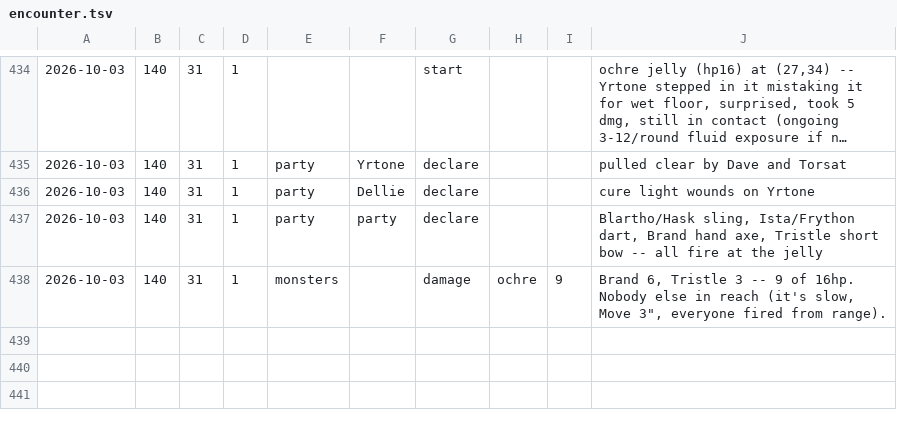
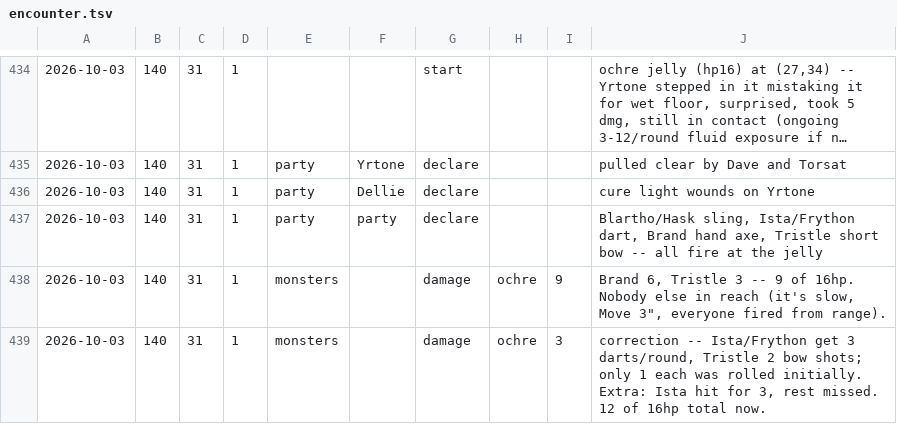
Before and after one commit to dllahr/claude_playing_advanced_dungeons_and_dragons_1st_edition, a TSV file: campaign/encounter.tsv, drawn as a sheet; only a part is shown, gaps mark what is left out; long unchanged cells end in …; the diff names each change by its address in the sheet, - before the commit and + after, or states it on an @@ line.

```diff
--- a/campaign/encounter.tsv
+++ b/campaign/encounter.tsv
+row 439: 2026-10-03 | 140 | 31 | 1 | monsters |  | damage | ochre | 3 | correction -- Ista/Frython get 3 darts/round, Tristle 2 bow shots; only 1 each was rolled initially. Extra: Ista hit for 3, rest missed. 12 of 16hp total now.
```
Also changed, not shown: campaign/rolls.tsv, 1 other file.
